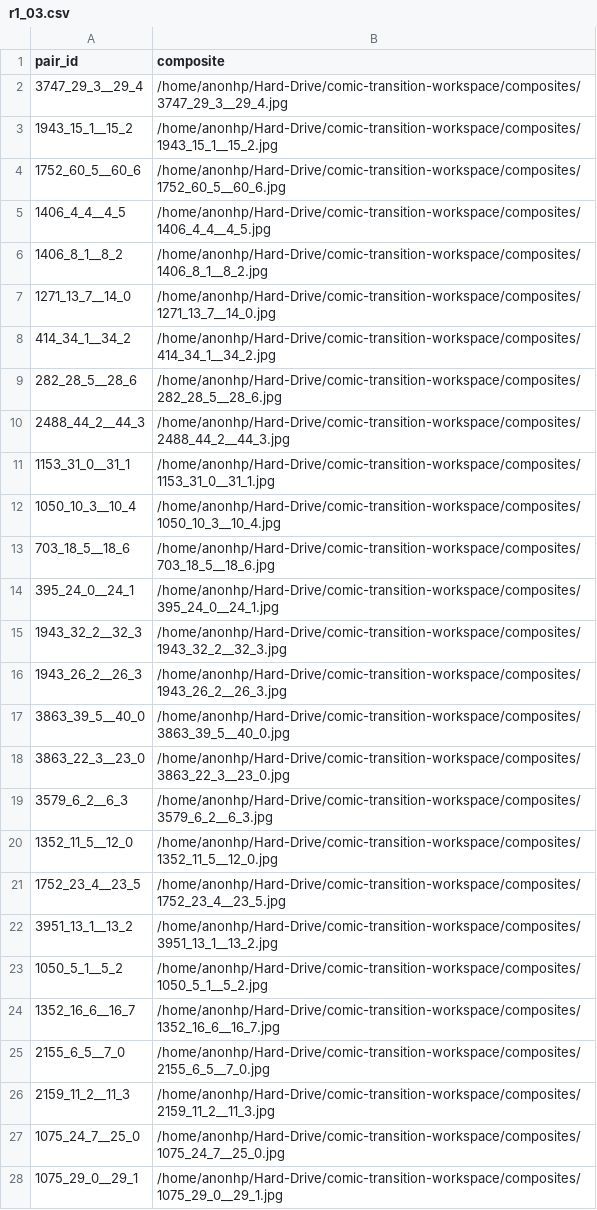
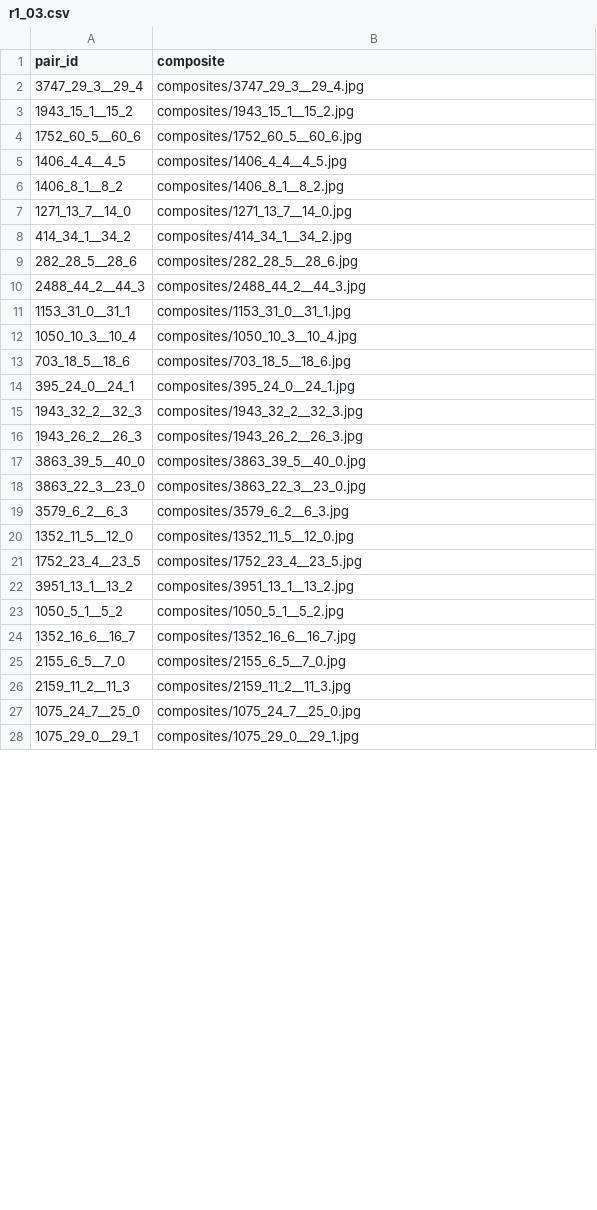
Before and after one commit to Anon-HP/Diegesis, a CSV file: annotations/batches/r1_03.csv, drawn as a sheet; only a part is shown; the diff covers the shown part only.

```diff
--- a/annotations/batches/r1_03.csv
+++ b/annotations/batches/r1_03.csv
@@ -1,28 +1,28 @@
 pair_id,composite
-3747_29_3__29_4,/home/anonhp/Hard-Drive/comic-transition-workspace/composites/3747_29_3__29_4.jpg
-1943_15_1__15_2,/home/anonhp/Hard-Drive/comic-transition-workspace/composites/1943_15_1__15_2.jpg
-1752_60_5__60_6,/home/anonhp/Hard-Drive/comic-transition-workspace/composites/1752_60_5__60_6.jpg
-1406_4_4__4_5,/home/anonhp/Hard-Drive/comic-transition-workspace/composites/1406_4_4__4_5.jpg
-1406_8_1__8_2,/home/anonhp/Hard-Drive/comic-transition-workspace/composites/1406_8_1__8_2.jpg
-1271_13_7__14_0,/home/anonhp/Hard-Drive/comic-transition-workspace/composites/1271_13_7__14_0.jpg
-414_34_1__34_2,/home/anonhp/Hard-Drive/comic-transition-workspace/composites/414_34_1__34_2.jpg
-282_28_5__28_6,/home/anonhp/Hard-Drive/comic-transition-workspace/composites/282_28_5__28_6.jpg
-2488_44_2__44_3,/home/anonhp/Hard-Drive/comic-transition-workspace/composites/2488_44_2__44_3.jpg
-1153_31_0__31_1,/home/anonhp/Hard-Drive/comic-transition-workspace/composites/1153_31_0__31_1.jpg
-1050_10_3__10_4,/home/anonhp/Hard-Drive/comic-transition-workspace/composites/1050_10_3__10_4.jpg
-703_18_5__18_6,/home/anonhp/Hard-Drive/comic-transition-workspace/composites/703_18_5__18_6.jpg
-395_24_0__24_1,/home/anonhp/Hard-Drive/comic-transition-workspace/composites/395_24_0__24_1.jpg
-1943_32_2__32_3,/home/anonhp/Hard-Drive/comic-transition-workspace/composites/1943_32_2__32_3.jpg
-1943_26_2__26_3,/home/anonhp/Hard-Drive/comic-transition-workspace/composites/1943_26_2__26_3.jpg
-3863_39_5__40_0,/home/anonhp/Hard-Drive/comic-transition-workspace/composites/3863_39_5__40_0.jpg
-3863_22_3__23_0,/home/anonhp/Hard-Drive/comic-transition-workspace/composites/3863_22_3__23_0.jpg
-3579_6_2__6_3,/home/anonhp/Hard-Drive/comic-transition-workspace/composites/3579_6_2__6_3.jpg
-1352_11_5__12_0,/home/anonhp/Hard-Drive/comic-transition-workspace/composites/1352_11_5__12_0.jpg
-1752_23_4__23_5,/home/anonhp/Hard-Drive/comic-transition-workspace/composites/1752_23_4__23_5.jpg
-3951_13_1__13_2,/home/anonhp/Hard-Drive/comic-transition-workspace/composites/3951_13_1__13_2.jpg
-1050_5_1__5_2,/home/anonhp/Hard-Drive/comic-transition-workspace/composites/1050_5_1__5_2.jpg
-1352_16_6__16_7,/home/anonhp/Hard-Drive/comic-transition-workspace/composites/1352_16_6__16_7.jpg
-2155_6_5__7_0,/home/anonhp/Hard-Drive/comic-transition-workspace/composites/2155_6_5__7_0.jpg
-2159_11_2__11_3,/home/anonhp/Hard-Drive/comic-transition-workspace/composites/2159_11_2__11_3.jpg
-1075_24_7__25_0,/home/anonhp/Hard-Drive/comic-transition-workspace/composites/1075_24_7__25_0.jpg
-1075_29_0__29_1,/home/anonhp/Hard-Drive/comic-transition-workspace/composites/1075_29_0__29_1.jpg
+3747_29_3__29_4,composites/3747_29_3__29_4.jpg
+1943_15_1__15_2,composites/1943_15_1__15_2.jpg
+1752_60_5__60_6,composites/1752_60_5__60_6.jpg
+1406_4_4__4_5,composites/1406_4_4__4_5.jpg
+1406_8_1__8_2,composites/1406_8_1__8_2.jpg
+1271_13_7__14_0,composites/1271_13_7__14_0.jpg
+414_34_1__34_2,composites/414_34_1__34_2.jpg
+282_28_5__28_6,composites/282_28_5__28_6.jpg
+2488_44_2__44_3,composites/2488_44_2__44_3.jpg
+1153_31_0__31_1,composites/1153_31_0__31_1.jpg
+1050_10_3__10_4,composites/1050_10_3__10_4.jpg
+703_18_5__18_6,composites/703_18_5__18_6.jpg
+395_24_0__24_1,composites/395_24_0__24_1.jpg
+1943_32_2__32_3,composites/1943_32_2__32_3.jpg
+1943_26_2__26_3,composites/1943_26_2__26_3.jpg
+3863_39_5__40_0,composites/3863_39_5__40_0.jpg
+3863_22_3__23_0,composites/3863_22_3__23_0.jpg
+3579_6_2__6_3,composites/3579_6_2__6_3.jpg
+1352_11_5__12_0,composites/1352_11_5__12_0.jpg
+1752_23_4__23_5,composites/1752_23_4__23_5.jpg
+3951_13_1__13_2,composites/3951_13_1__13_2.jpg
+1050_5_1__5_2,composites/1050_5_1__5_2.jpg
+1352_16_6__16_7,composites/1352_16_6__16_7.jpg
+2155_6_5__7_0,composites/2155_6_5__7_0.jpg
+2159_11_2__11_3,composites/2159_11_2__11_3.jpg
+1075_24_7__25_0,composites/1075_24_7__25_0.jpg
+1075_29_0__29_1,composites/1075_29_0__29_1.jpg
```
Also changed, not shown: 13 edited cells elsewhere in this file, annotations/batches/r1_00.csv, annotations/batches/r1_01.csv, 39 other files.
